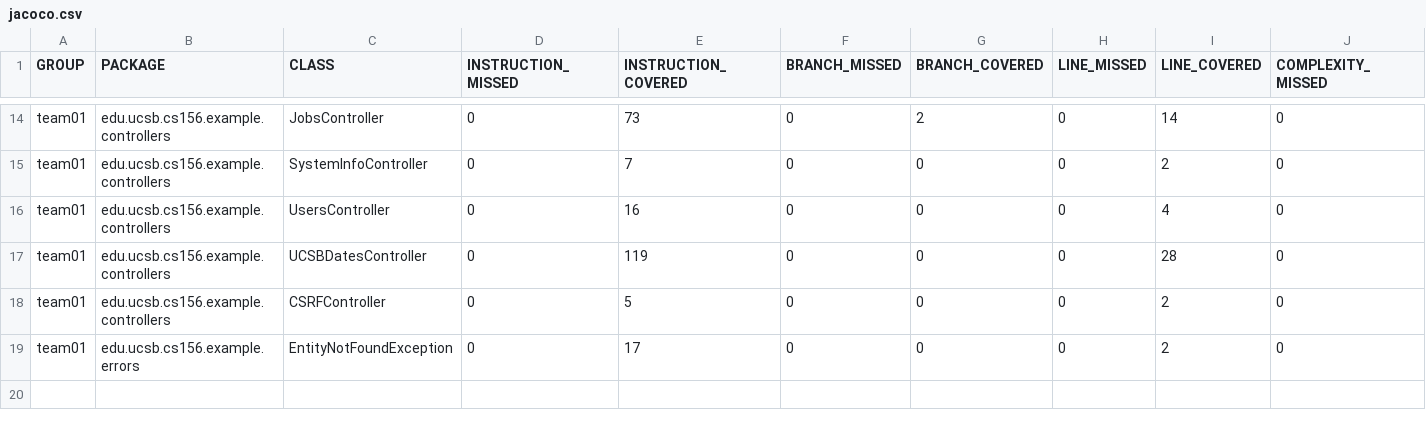
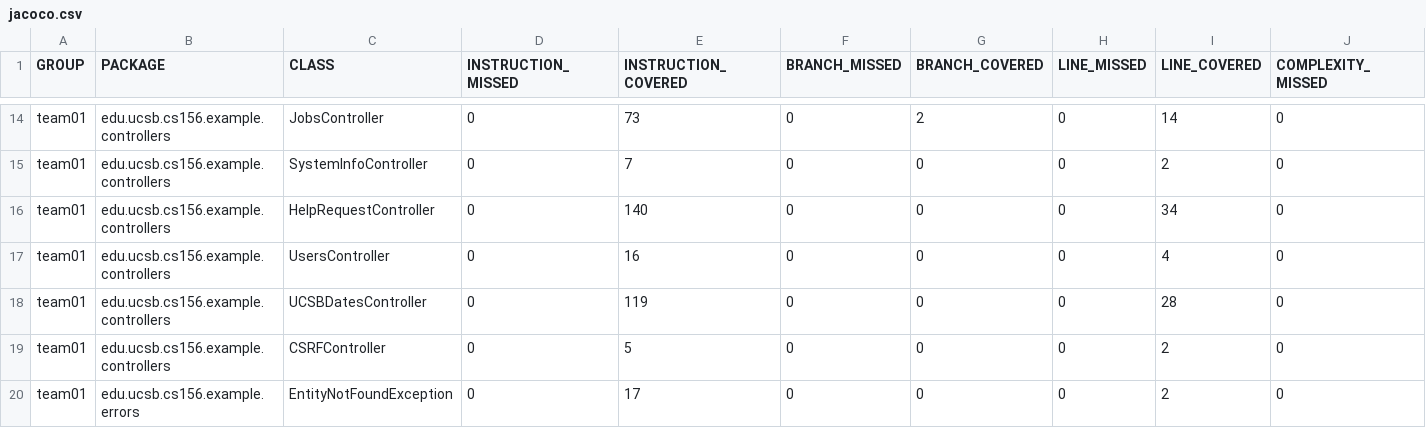
Before and after one commit to ucsb-cs156-f26/team02-f26-11, a CSV file: jacoco/jacoco.csv, drawn as a sheet; only a part is shown, gaps mark what is left out; rows hold the shown columns only; the diff names each change by its address in the sheet, - before the commit and + after, or states it on an @@ line.

Commit message:
Deploying to gh-pages from @ ucsb-cs156-f26/team02-f26-11@c2e2311884fa2d0153e7423c581cf39fff342b7a 🚀

```diff
--- a/jacoco/jacoco.csv
+++ b/jacoco/jacoco.csv
+row 16: team01 | edu.ucsb.cs156.example.controllers | HelpRequestController | 0 | 140 | 0 | 0 | 0 | 34 | 0
```
Also changed, not shown: 7 other files.
